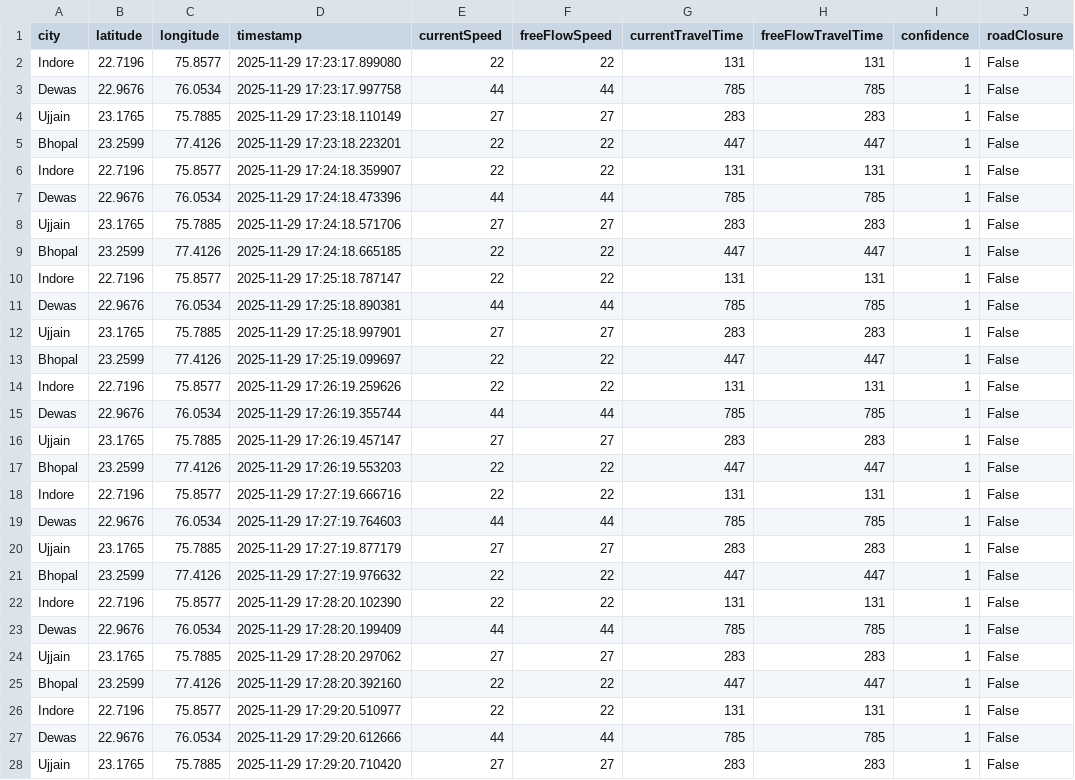
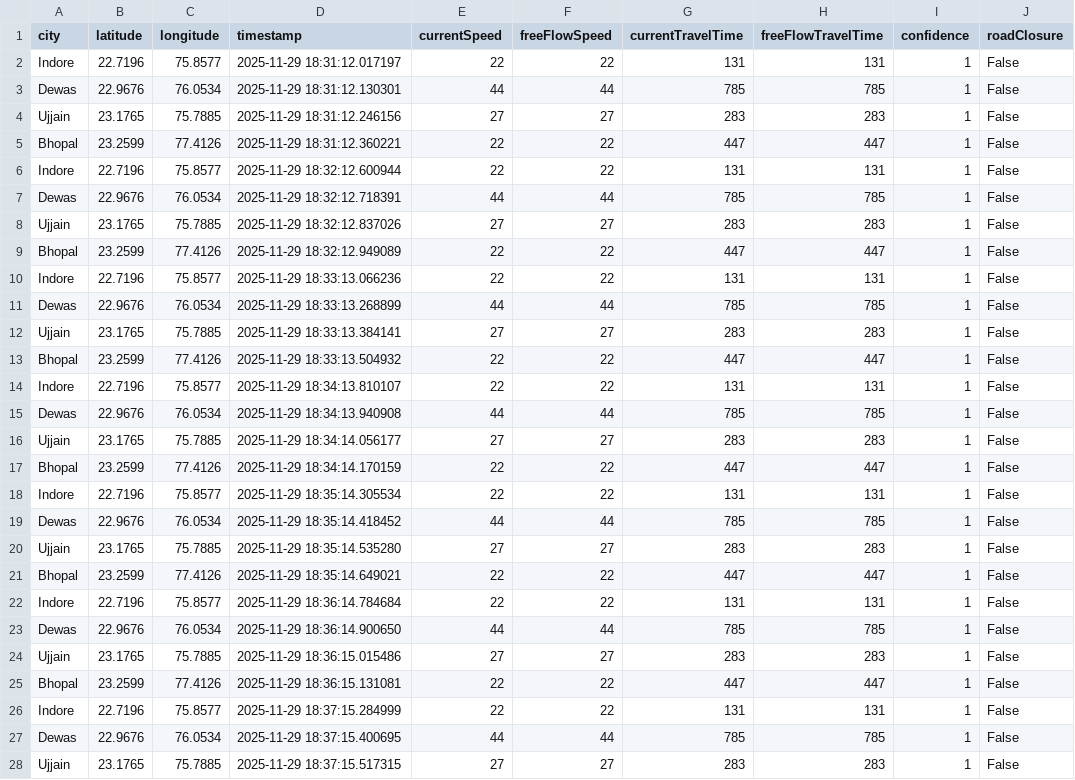
Before and after one commit to AkshatKarn/Aero-Nova, a CSV file: data/traffic_timeseries.csv, drawn as a sheet; only a part is shown; the diff covers the shown part only.

```diff
--- a/data/traffic_timeseries.csv
+++ b/data/traffic_timeseries.csv
@@ -1,28 +1,28 @@
 city,latitude,longitude,timestamp,currentSpeed,freeFlowSpeed,currentTravelTime,freeFlowTravelTime,confidence,roadClosure
-Indore,22.7196,75.8577,2025-11-29 17:23:17.899080,22,22,131,131,1,False
-Dewas,22.9676,76.0534,2025-11-29 17:23:17.997758,44,44,785,785,1,False
-Ujjain,23.1765,75.7885,2025-11-29 17:23:18.110149,27,27,283,283,1,False
-Bhopal,23.2599,77.4126,2025-11-29 17:23:18.223201,22,22,447,447,1,False
-Indore,22.7196,75.8577,2025-11-29 17:24:18.359907,22,22,131,131,1,False
-Dewas,22.9676,76.0534,2025-11-29 17:24:18.473396,44,44,785,785,1,False
-Ujjain,23.1765,75.7885,2025-11-29 17:24:18.571706,27,27,283,283,1,False
-Bhopal,23.2599,77.4126,2025-11-29 17:24:18.665185,22,22,447,447,1,False
-Indore,22.7196,75.8577,2025-11-29 17:25:18.787147,22,22,131,131,1,False
-Dewas,22.9676,76.0534,2025-11-29 17:25:18.890381,44,44,785,785,1,False
-Ujjain,23.1765,75.7885,2025-11-29 17:25:18.997901,27,27,283,283,1,False
-Bhopal,23.2599,77.4126,2025-11-29 17:25:19.099697,22,22,447,447,1,False
-Indore,22.7196,75.8577,2025-11-29 17:26:19.259626,22,22,131,131,1,False
-Dewas,22.9676,76.0534,2025-11-29 17:26:19.355744,44,44,785,785,1,False
-Ujjain,23.1765,75.7885,2025-11-29 17:26:19.457147,27,27,283,283,1,False
-Bhopal,23.2599,77.4126,2025-11-29 17:26:19.553203,22,22,447,447,1,False
-Indore,22.7196,75.8577,2025-11-29 17:27:19.666716,22,22,131,131,1,False
-Dewas,22.9676,76.0534,2025-11-29 17:27:19.764603,44,44,785,785,1,False
-Ujjain,23.1765,75.7885,2025-11-29 17:27:19.877179,27,27,283,283,1,False
-Bhopal,23.2599,77.4126,2025-11-29 17:27:19.976632,22,22,447,447,1,False
-Indore,22.7196,75.8577,2025-11-29 17:28:20.102390,22,22,131,131,1,False
-Dewas,22.9676,76.0534,2025-11-29 17:28:20.199409,44,44,785,785,1,False
-Ujjain,23.1765,75.7885,2025-11-29 17:28:20.297062,27,27,283,283,1,False
-Bhopal,23.2599,77.4126,2025-11-29 17:28:20.392160,22,22,447,447,1,False
-Indore,22.7196,75.8577,2025-11-29 17:29:20.510977,22,22,131,131,1,False
-Dewas,22.9676,76.0534,2025-11-29 17:29:20.612666,44,44,785,785,1,False
-Ujjain,23.1765,75.7885,2025-11-29 17:29:20.710420,27,27,283,283,1,False
+Indore,22.7196,75.8577,2025-11-29 18:31:12.017197,22,22,131,131,1,False
+Dewas,22.9676,76.0534,2025-11-29 18:31:12.130301,44,44,785,785,1,False
+Ujjain,23.1765,75.7885,2025-11-29 18:31:12.246156,27,27,283,283,1,False
+Bhopal,23.2599,77.4126,2025-11-29 18:31:12.360221,22,22,447,447,1,False
+Indore,22.7196,75.8577,2025-11-29 18:32:12.600944,22,22,131,131,1,False
+Dewas,22.9676,76.0534,2025-11-29 18:32:12.718391,44,44,785,785,1,False
+Ujjain,23.1765,75.7885,2025-11-29 18:32:12.837026,27,27,283,283,1,False
+Bhopal,23.2599,77.4126,2025-11-29 18:32:12.949089,22,22,447,447,1,False
+Indore,22.7196,75.8577,2025-11-29 18:33:13.066236,22,22,131,131,1,False
+Dewas,22.9676,76.0534,2025-11-29 18:33:13.268899,44,44,785,785,1,False
+Ujjain,23.1765,75.7885,2025-11-29 18:33:13.384141,27,27,283,283,1,False
+Bhopal,23.2599,77.4126,2025-11-29 18:33:13.504932,22,22,447,447,1,False
+Indore,22.7196,75.8577,2025-11-29 18:34:13.810107,22,22,131,131,1,False
+Dewas,22.9676,76.0534,2025-11-29 18:34:13.940908,44,44,785,785,1,False
+Ujjain,23.1765,75.7885,2025-11-29 18:34:14.056177,27,27,283,283,1,False
+Bhopal,23.2599,77.4126,2025-11-29 18:34:14.170159,22,22,447,447,1,False
+Indore,22.7196,75.8577,2025-11-29 18:35:14.305534,22,22,131,131,1,False
+Dewas,22.9676,76.0534,2025-11-29 18:35:14.418452,44,44,785,785,1,False
+Ujjain,23.1765,75.7885,2025-11-29 18:35:14.535280,27,27,283,283,1,False
+Bhopal,23.2599,77.4126,2025-11-29 18:35:14.649021,22,22,447,447,1,False
+Indore,22.7196,75.8577,2025-11-29 18:36:14.784684,22,22,131,131,1,False
+Dewas,22.9676,76.0534,2025-11-29 18:36:14.900650,44,44,785,785,1,False
+Ujjain,23.1765,75.7885,2025-11-29 18:36:15.015486,27,27,283,283,1,False
+Bhopal,23.2599,77.4126,2025-11-29 18:36:15.131081,22,22,447,447,1,False
+Indore,22.7196,75.8577,2025-11-29 18:37:15.284999,22,22,131,131,1,False
+Dewas,22.9676,76.0534,2025-11-29 18:37:15.400695,44,44,785,785,1,False
+Ujjain,23.1765,75.7885,2025-11-29 18:37:15.517315,27,27,283,283,1,False
```
Also changed, not shown: 13 edited cells elsewhere in this file, data/aqi_live_data.csv, data/live_weather.csv.
